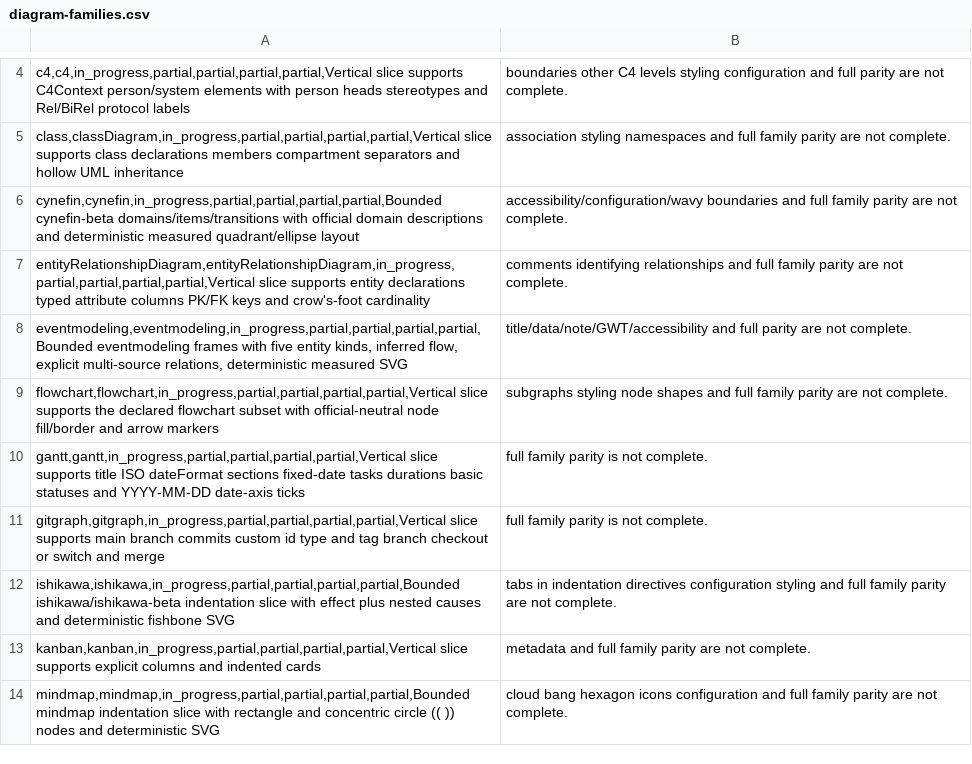
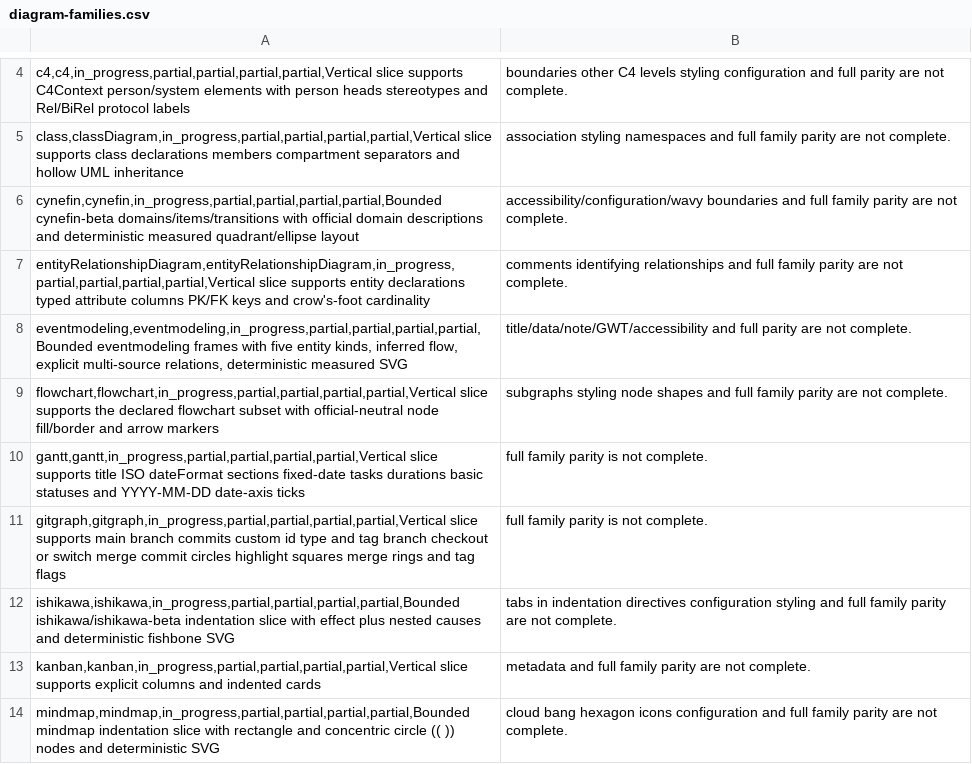
Before and after one commit to botiverse/mermaid-native, a CSV file: docs-site/public/reference/diagram-families.csv, drawn as a sheet; only a part is shown, gaps mark what is left out.

```diff
--- a/docs-site/public/reference/diagram-families.csv
+++ b/docs-site/public/reference/diagram-families.csv
@@ -10,3 +10,3 @@ flowchart,flowchart,in_progress,partial,partial,partial,partial,Vertical slice s
 gantt,gantt,in_progress,partial,partial,partial,partial,Vertical slice supports title ISO dateFormat sections fixed-date tasks durations basic statuses and YYYY-MM-DD date-axis ticks; full family parity is not complete.
-gitgraph,gitgraph,in_progress,partial,partial,partial,partial,Vertical slice supports main branch commits custom id type and tag branch checkout or switch and merge; full family parity is not complete.
+gitgraph,gitgraph,in_progress,partial,partial,partial,partial,Vertical slice supports main branch commits custom id type and tag branch checkout or switch merge commit circles highlight squares merge rings and tag flags; full family parity is not complete.
 ishikawa,ishikawa,in_progress,partial,partial,partial,partial,Bounded ishikawa/ishikawa-beta indentation slice with effect plus nested causes and deterministic fishbone SVG; tabs in indentation directives configuration styling and full family parity are not complete.
```
Also changed, not shown: compatibility/diagram-families.csv, 4 other files.
